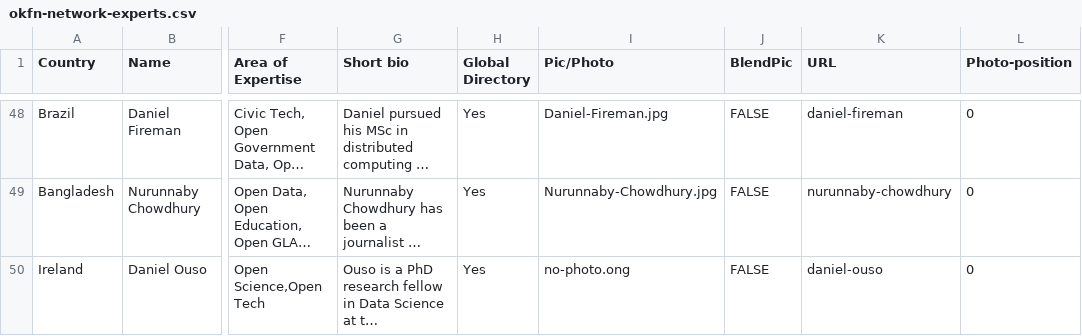
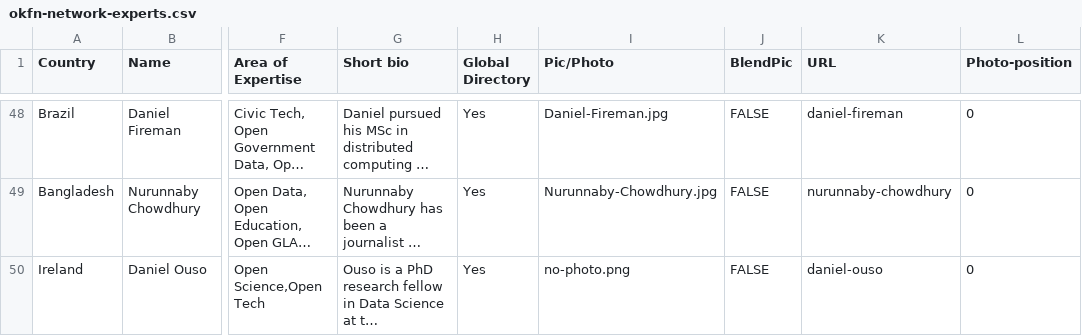
Before and after one commit to okfn/network, a CSV file: okfn-network-experts.csv, drawn as a sheet; only a part is shown, gaps mark what is left out; long unchanged cells end in …; the diff names each change by its address in the sheet, - before the commit and + after, or states it on an @@ line.

Commit message:
Update okfn-network-experts.csv
Correcting typo

```diff
--- a/okfn-network-experts.csv
+++ b/okfn-network-experts.csv
-I50 (Pic/Photo): no-photo.ong
+I50 (Pic/Photo): no-photo.png
```
